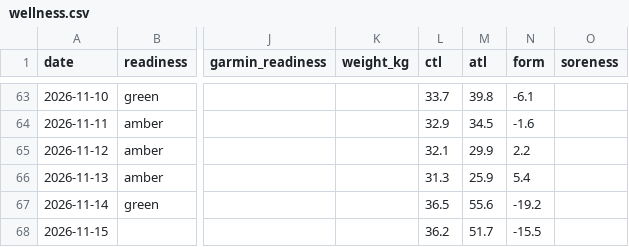
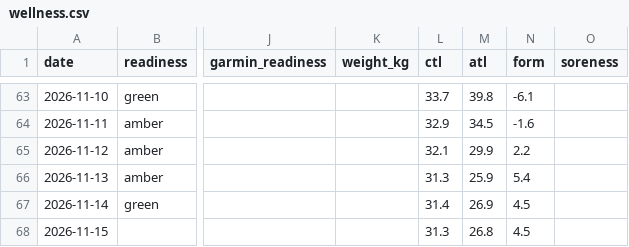
Before and after one commit to oisinm25/grinder-data, a CSV file: wellness.csv, drawn as a sheet; only a part is shown, gaps mark what is left out; the diff names each change by its address in the sheet, - before the commit and + after, or states it on an @@ line.

```diff
--- a/wellness.csv
+++ b/wellness.csv
-L67 (ctl): 36.5
+L67 (ctl): 31.4
-M67 (atl): 55.6
+M67 (atl): 26.9
-N67 (form): -19.2
+N67 (form): 4.5
-L68 (ctl): 36.2
+L68 (ctl): 31.3
-M68 (atl): 51.7
+M68 (atl): 26.8
-N68 (form): -15.5
+N68 (form): 4.5
```
Also changed, not shown: weekly.csv, 9 other files.
